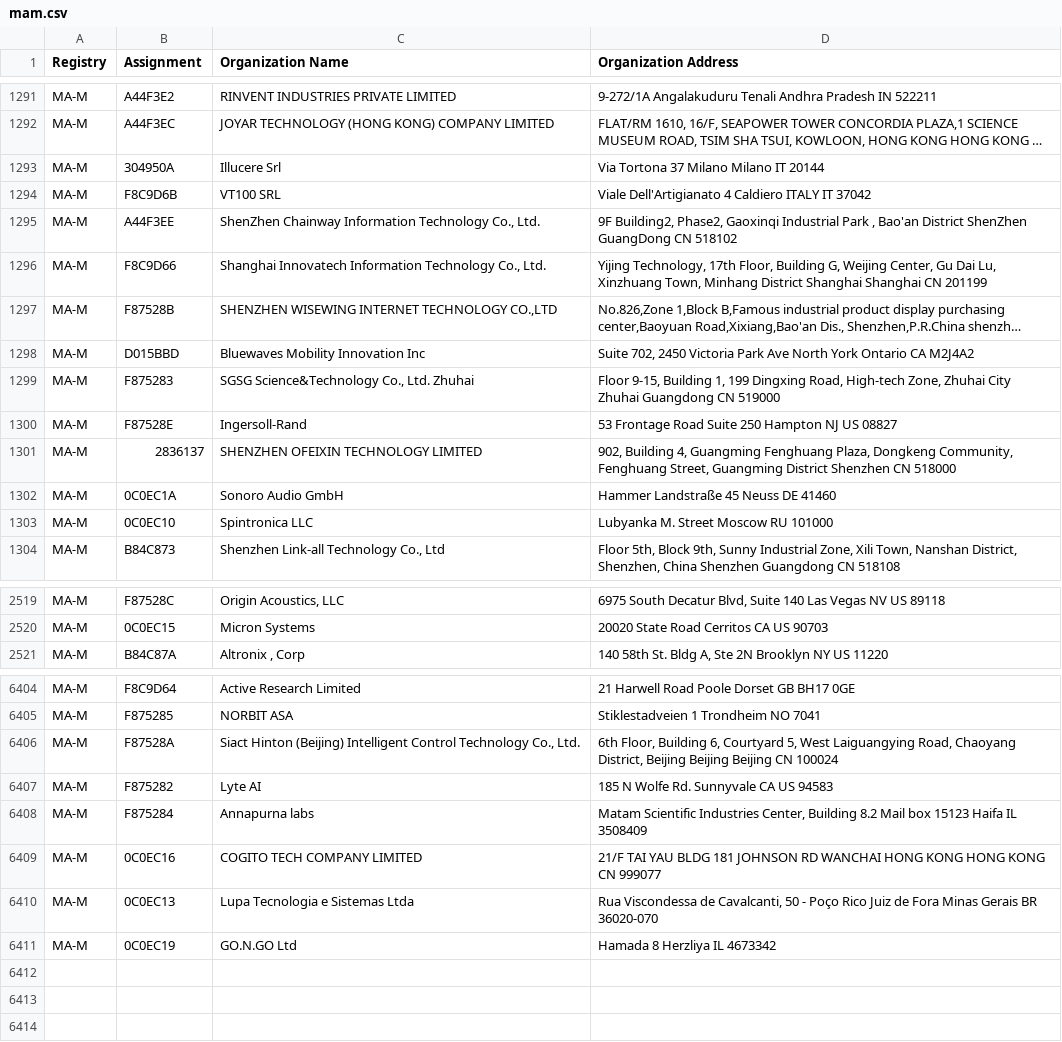
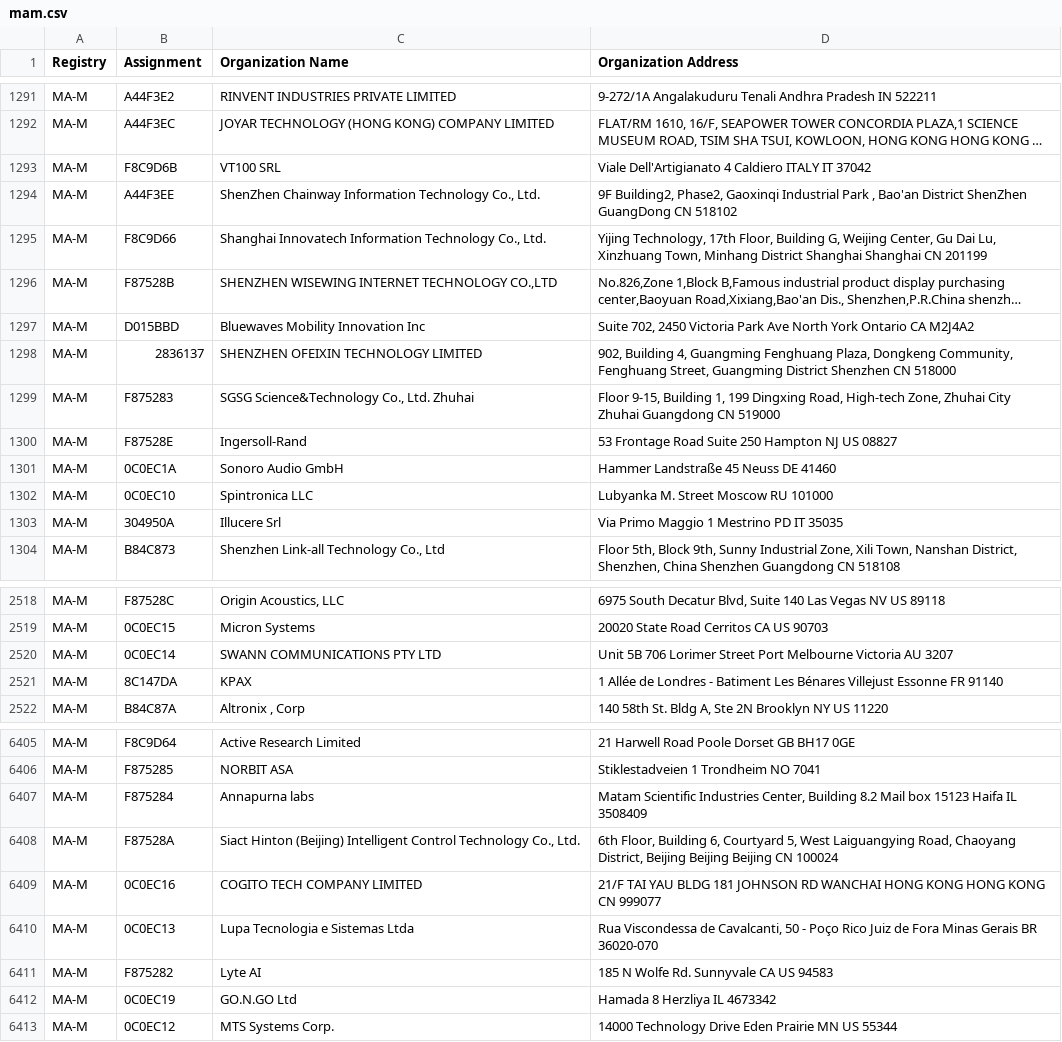
Before and after one commit to 955a0/MACAddress-IEEE, a CSV file: mam.csv, drawn as a sheet; only a part is shown, gaps mark what is left out; long unchanged cells end in …; removed rows and columns are numbered as before the commit, all else as after; the diff covers the shown part only; the diff names each change by its address in the sheet, - before the commit and + after, or states it on an @@ line.

```diff
--- a/mam.csv
+++ b/mam.csv
-row 1293: MA-M | 304950A | Illucere Srl | Via Tortona 37 Milano Milano IT 20144
@@ row 1301 moved to row 1298: MA-M @@
+row 1303: MA-M | 304950A | Illucere Srl | Via Primo Maggio 1 Mestrino PD IT 35035
+row 2520: MA-M | 0C0EC14 | SWANN COMMUNICATIONS PTY LTD | Unit 5B 706 Lorimer Street Port Melbourne Victoria AU 3207
+row 2521: MA-M | 8C147DA | KPAX | 1 Allée de Londres - Batiment Les Bénares Villejust Essonne FR 91140
@@ row 6406 moved to row 6408: MA-M @@
@@ row 6407 moved to row 6411: MA-M @@
+row 6413: MA-M | 0C0EC12 | MTS Systems Corp. | 14000 Technology Drive Eden Prairie MN US 55344
```
Also changed, not shown: 1 removed row and 3 moved rows elsewhere in this file, 1 other file.
